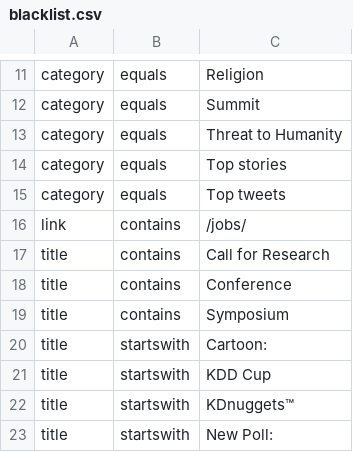
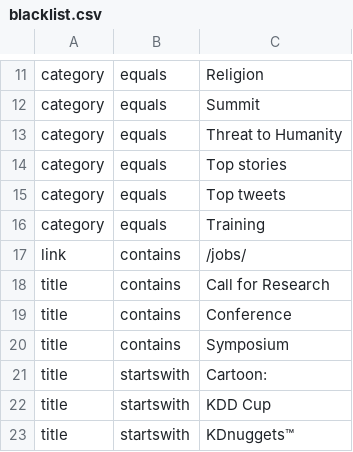
Before and after one commit to ml-feeds/kdnuggets-feed, a CSV file: kdnfeed/blacklist.csv, drawn as a sheet; only a part is shown, gaps mark what is left out; the shorter side is filled out with more unchanged rows.

Commit message:
Blacklist category Training

```diff
--- a/kdnfeed/blacklist.csv
+++ b/kdnfeed/blacklist.csv
@@ -15,2 +15,3 @@ category,equals,Top stories
 category,equals,Top tweets
+category,equals,Training
 link,contains,/jobs/
```
